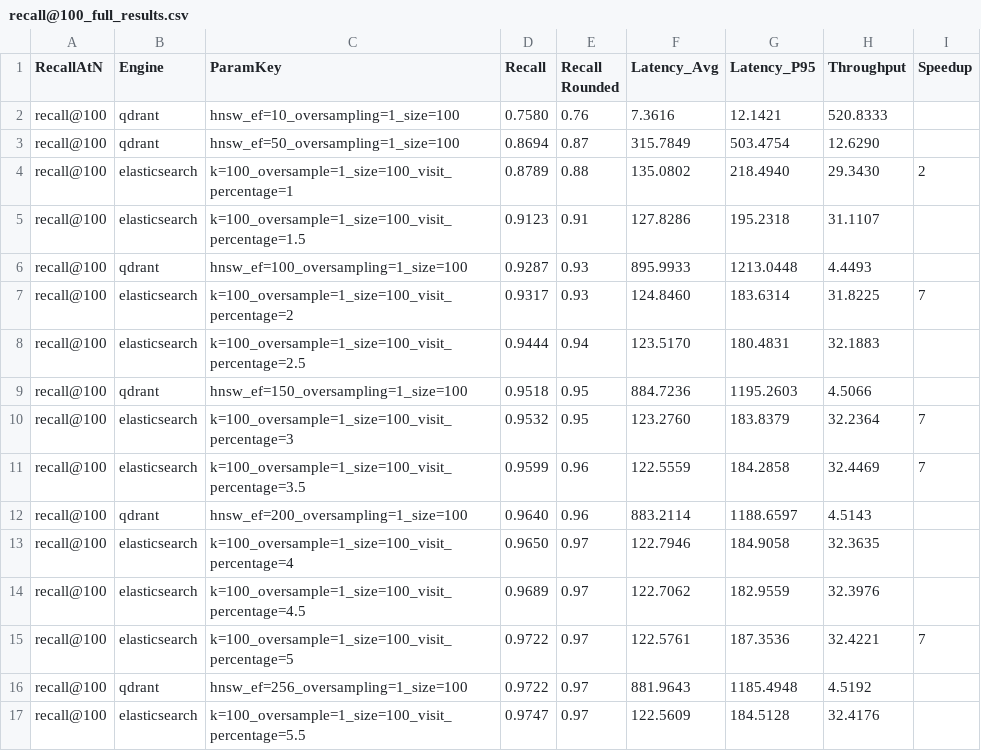
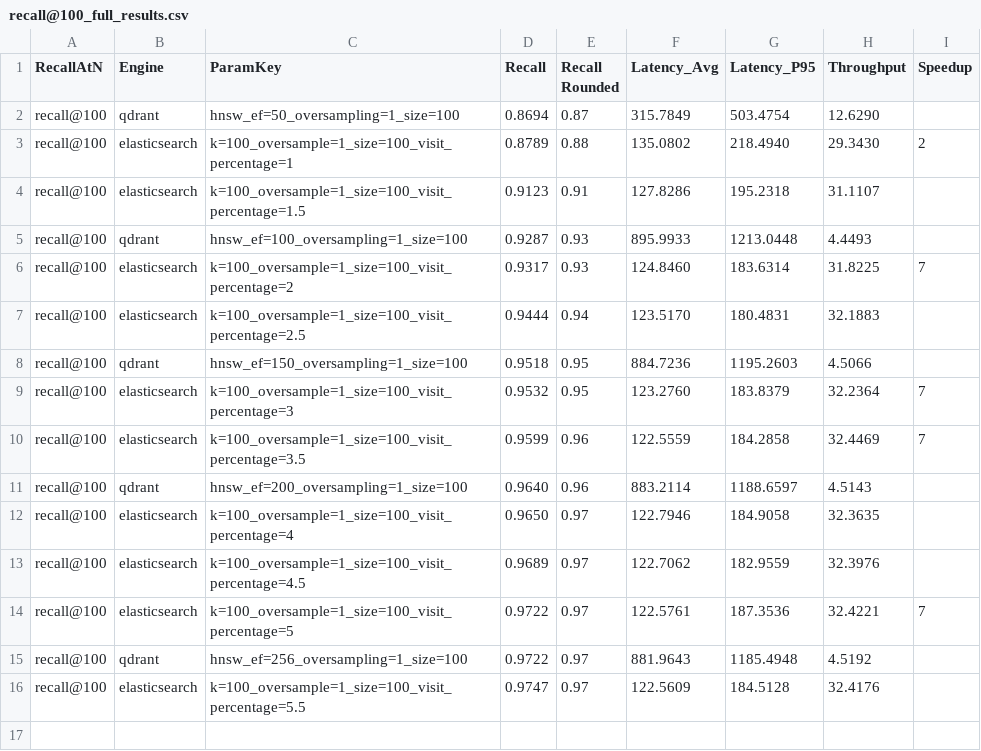
Before and after one commit to elastic/competitive-benchmarking-studies, a CSV file: es-9.4-vs-qd-1.18-vector-search/analyze/output/recall@100_full_results.csv, drawn as a sheet; the diff names each change by its address in the sheet, - before the commit and + after, or states it on an @@ line.

Commit message:
recall of 0.75 is not viable, removing results that are not viable for production

```diff
--- a/es-9.4-vs-qd-1.18-vector-search/analyze/output/recall@100_full_results.csv
+++ b/es-9.4-vs-qd-1.18-vector-search/analyze/output/recall@100_full_results.csv
-row 2: recall@100 | qdrant | hnsw_ef=10_oversampling=1_size=100 | 0.7580 | 0.76 | 7.3616 | 12.1421 | 520.8333
```
